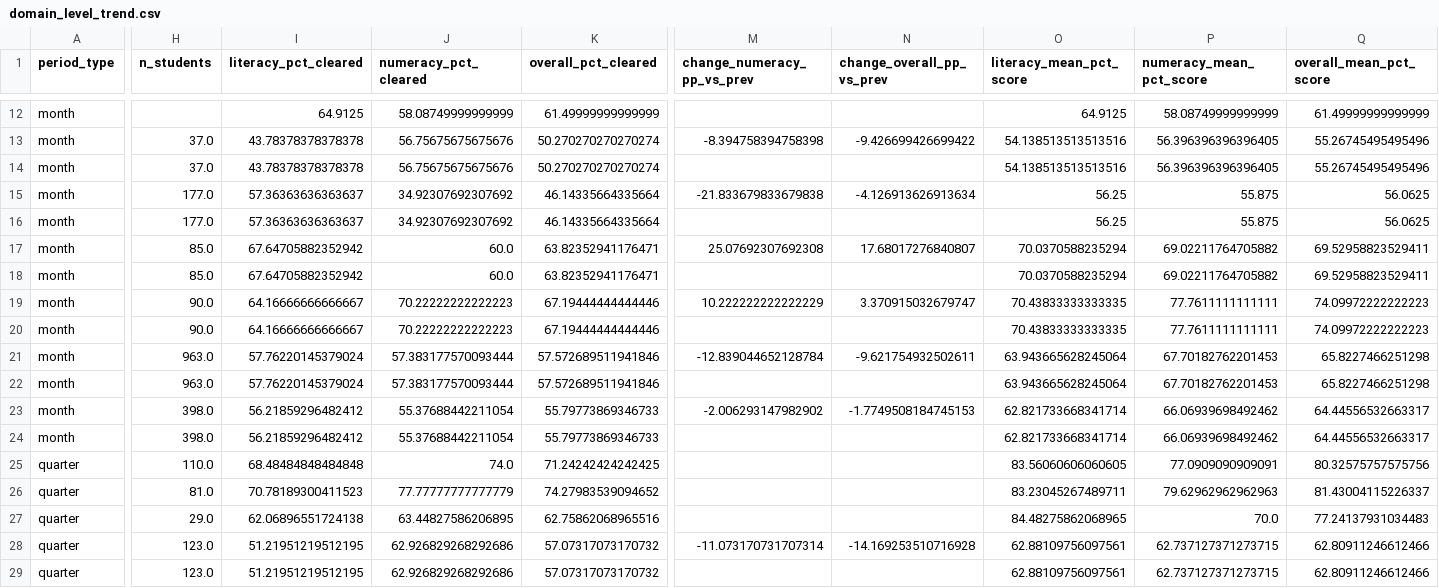
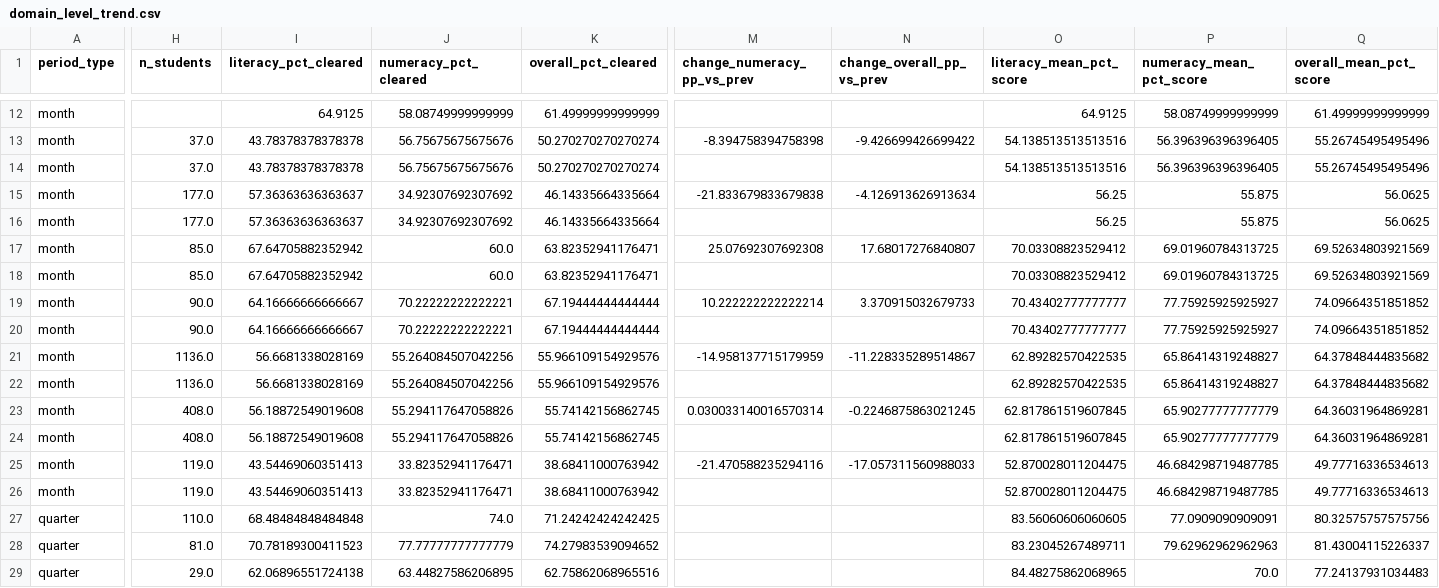
Before and after one commit to AdiChandrashekar/basti-fln-trends, a CSV file: docs/data/domain_level_trend.csv, drawn as a sheet; only a part is shown, gaps mark what is left out; the shorter side is filled out with more unchanged rows; rows hold the shown columns only; the diff covers the shown part only; the diff names each change by its address in the sheet, - before the commit and + after, or states it on an @@ line.

```diff
--- a/docs/data/domain_level_trend.csv
+++ b/docs/data/domain_level_trend.csv
-O17:O18 (literacy_mean_pct_score): 70.0370588235294
+O17:O18 (literacy_mean_pct_score): 70.03308823529412
-P17:P18 (numeracy_mean_pct_score): 69.02211764705882
+P17:P18 (numeracy_mean_pct_score): 69.01960784313725
-Q17:Q18 (overall_mean_pct_score): 69.52958823529411
+Q17:Q18 (overall_mean_pct_score): 69.52634803921569
-J19:J20 (numeracy_pct_cleared): 70.22222222222223
+J19:J20 (numeracy_pct_cleared): 70.22222222222221
-K19:K20 (overall_pct_cleared): 67.19444444444446
+K19:K20 (overall_pct_cleared): 67.19444444444444
-M19 (change_numeracy_pp_vs_prev): 10.222222222222229
+M19 (change_numeracy_pp_vs_prev): 10.222222222222214
-N19 (change_overall_pp_vs_prev): 3.370915032679747
+N19 (change_overall_pp_vs_prev): 3.370915032679733
-O19:O20 (literacy_mean_pct_score): 70.43833333333335
+O19:O20 (literacy_mean_pct_score): 70.43402777777777
-P19:P20 (numeracy_mean_pct_score): 77.7611111111111
+P19:P20 (numeracy_mean_pct_score): 77.75925925925927
-Q19:Q20 (overall_mean_pct_score): 74.09972222222223
+Q19:Q20 (overall_mean_pct_score): 74.09664351851852
-H21:H22 (n_students): 963.0
+H21:H22 (n_students): 1136.0
-I21:I22 (literacy_pct_cleared): 57.76220145379024
+I21:I22 (literacy_pct_cleared): 56.6681338028169
-J21:J22 (numeracy_pct_cleared): 57.383177570093444
+J21:J22 (numeracy_pct_cleared): 55.264084507042256
-K21:K22 (overall_pct_cleared): 57.572689511941846
+K21:K22 (overall_pct_cleared): 55.966109154929576
-M21 (change_numeracy_pp_vs_prev): -12.839044652128784
+M21 (change_numeracy_pp_vs_prev): -14.958137715179959
-N21 (change_overall_pp_vs_prev): -9.621754932502611
+N21 (change_overall_pp_vs_prev): -11.228335289514867
-O21:O22 (literacy_mean_pct_score): 63.943665628245064
+O21:O22 (literacy_mean_pct_score): 62.89282570422535
-P21:P22 (numeracy_mean_pct_score): 67.70182762201453
+P21:P22 (numeracy_mean_pct_score): 65.86414319248827
-Q21:Q22 (overall_mean_pct_score): 65.8227466251298
+Q21:Q22 (overall_mean_pct_score): 64.37848444835682
-H23:H24 (n_students): 398.0
+H23:H24 (n_students): 408.0
-I23:I24 (literacy_pct_cleared): 56.21859296482412
+I23:I24 (literacy_pct_cleared): 56.18872549019608
-J23:J24 (numeracy_pct_cleared): 55.37688442211054
+J23:J24 (numeracy_pct_cleared): 55.294117647058826
-K23:K24 (overall_pct_cleared): 55.79773869346733
+K23:K24 (overall_pct_cleared): 55.74142156862745
-M23 (change_numeracy_pp_vs_prev): -2.006293147982902
+M23 (change_numeracy_pp_vs_prev): 0.030033140016570314
-N23 (change_overall_pp_vs_prev): -1.7749508184745153
+N23 (change_overall_pp_vs_prev): -0.2246875863021245
-O23:O24 (literacy_mean_pct_score): 62.821733668341714
+O23:O24 (literacy_mean_pct_score): 62.817861519607845
-P23:P24 (numeracy_mean_pct_score): 66.06939698492462
+P23:P24 (numeracy_mean_pct_score): 65.90277777777779
-Q23:Q24 (overall_mean_pct_score): 64.44556532663317
+Q23:Q24 (overall_mean_pct_score): 64.36031964869281
+row 25: month | 119.0 | 43.54469060351413 | 33.82352941176471 | 38.68411000763942 | -21.470588235294116 | -17.057311560988033 | 52.870028011204475 | 46.684298719487785 | 49.77716336534613
+row 26: month | 119.0 | 43.54469060351413 | 33.82352941176471 | 38.68411000763942 |  |  | 52.870028011204475 | 46.684298719487785 | 49.77716336534613
```
Also changed, not shown: 2 added rows and 25 edited cells elsewhere in this file, docs/data/competency_crosswalk.csv, pipeline/data/domain_level_trend.csv, 21 other files.
